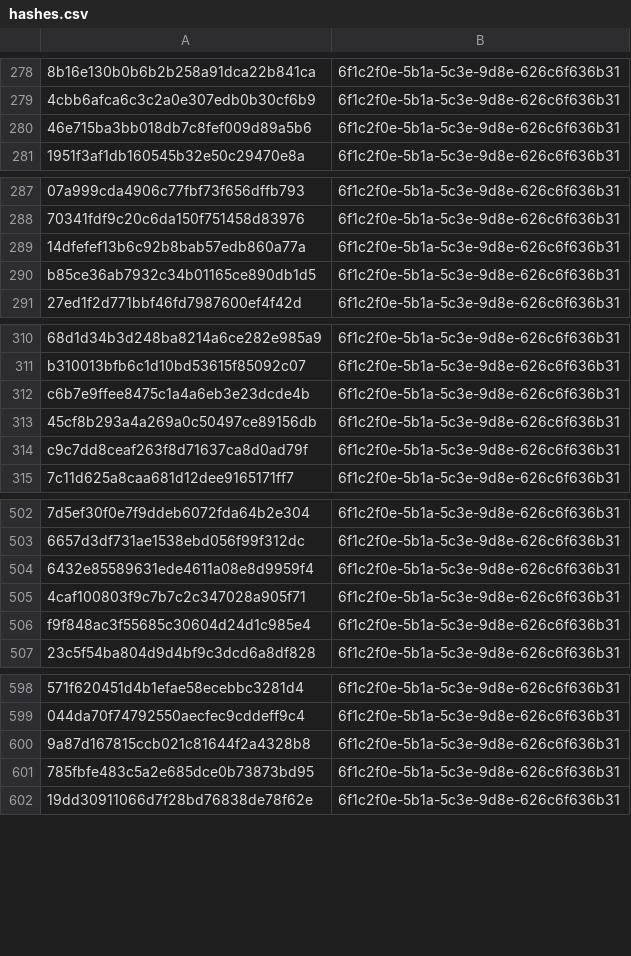
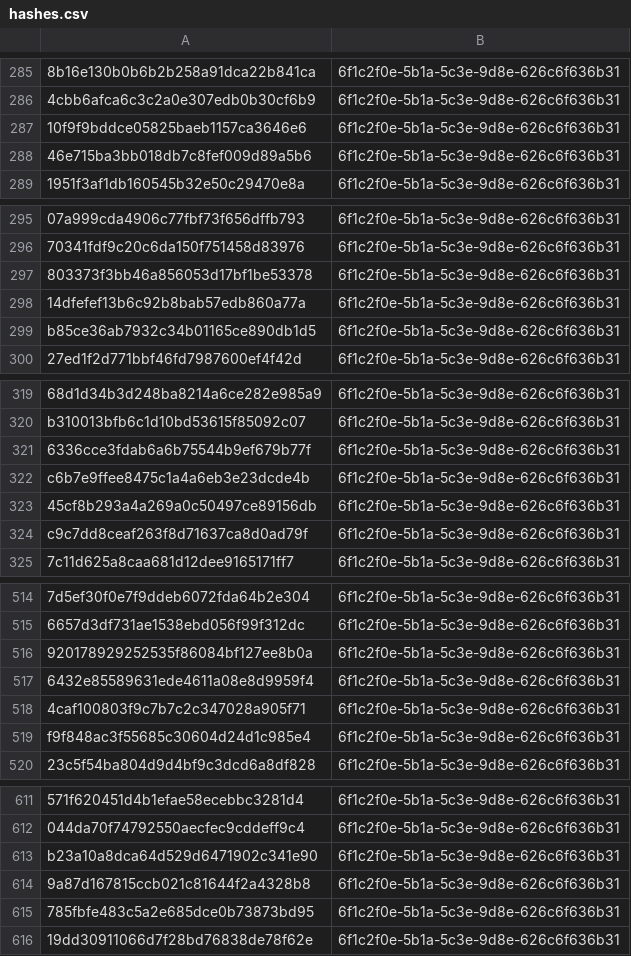
Before and after one commit to kotivahdit/blocklist, a CSV file: misp/hashes.csv, drawn as a sheet; only a part is shown, gaps mark what is left out; the diff covers the shown part only; the diff names each change by its address in the sheet, - before the commit and + after, or states it on an @@ line.

```diff
--- a/misp/hashes.csv
+++ b/misp/hashes.csv
+row 287: 10f9f9bddce05825baeb1157ca3646e6 | 6f1c2f0e-5b1a-5c3e-9d8e-626c6f636b31
+row 297: 803373f3bb46a856053d17bf1be53378 | 6f1c2f0e-5b1a-5c3e-9d8e-626c6f636b31
+row 321: 6336cce3fdab6a6b75544b9ef679b77f | 6f1c2f0e-5b1a-5c3e-9d8e-626c6f636b31
+row 516: 920178929252535f86084bf127ee8b0a | 6f1c2f0e-5b1a-5c3e-9d8e-626c6f636b31
+row 613: b23a10a8dca64d529d6471902c341e90 | 6f1c2f0e-5b1a-5c3e-9d8e-626c6f636b31
```
Also changed, not shown: 22 added rows elsewhere in this file, 10 other files.
